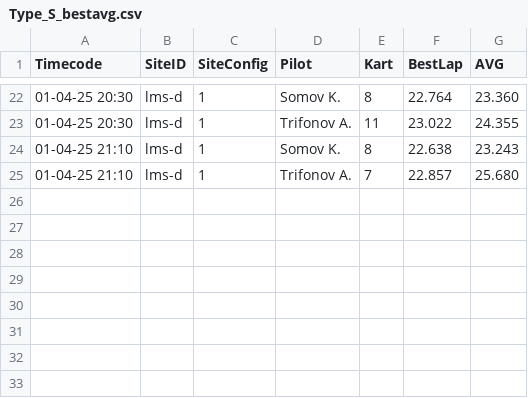
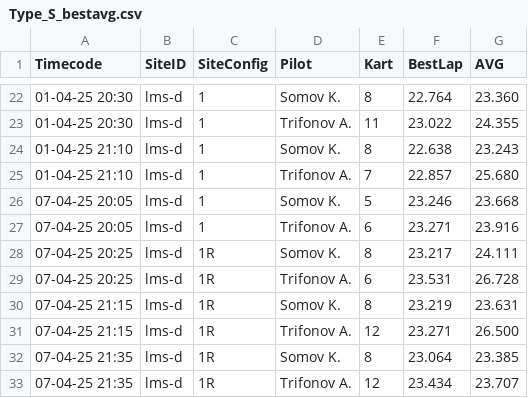
Before and after one commit to jeffscrum/hat4head, a CSV file: Type_S_bestavg.csv, drawn as a sheet; only a part is shown, gaps mark what is left out; the diff names each change by its address in the sheet, - before the commit and + after, or states it on an @@ line.

Commit message:
Update Type_S_bestavg.csv

```diff
--- a/Type_S_bestavg.csv
+++ b/Type_S_bestavg.csv
+row 26: 07-04-25 20:05 | lms-d | 1 | Somov K. | 5 | 23.246 | 23.668
+row 27: 07-04-25 20:05 | lms-d | 1 | Trifonov A. | 6 | 23.271 | 23.916
+row 28: 07-04-25 20:25 | lms-d | 1R | Somov K. | 8 | 23.217 | 24.111
+row 29: 07-04-25 20:25 | lms-d | 1R | Trifonov A. | 6 | 23.531 | 26.728
+row 30: 07-04-25 21:15 | lms-d | 1R | Somov K. | 8 | 23.219 | 23.631
+row 31: 07-04-25 21:15 | lms-d | 1R | Trifonov A. | 12 | 23.271 | 26.500
+row 32: 07-04-25 21:35 | lms-d | 1R | Somov K. | 8 | 23.064 | 23.385
+row 33: 07-04-25 21:35 | lms-d | 1R | Trifonov A. | 12 | 23.434 | 23.707
```
